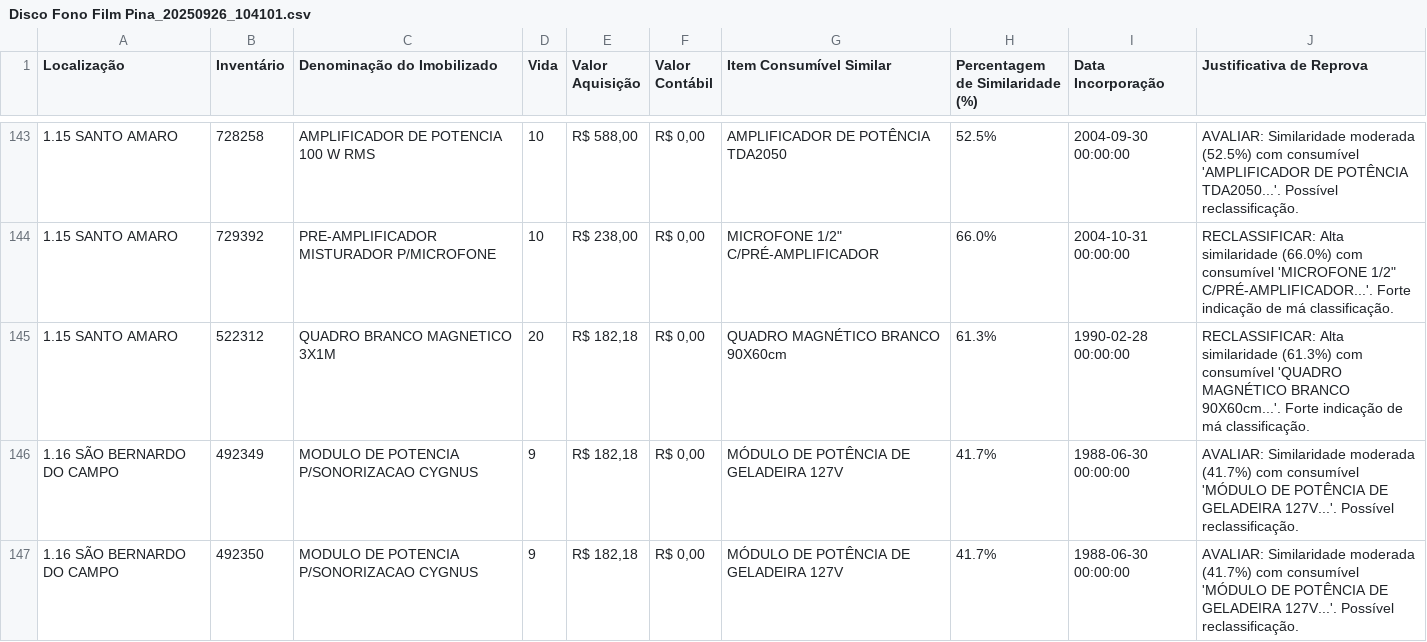
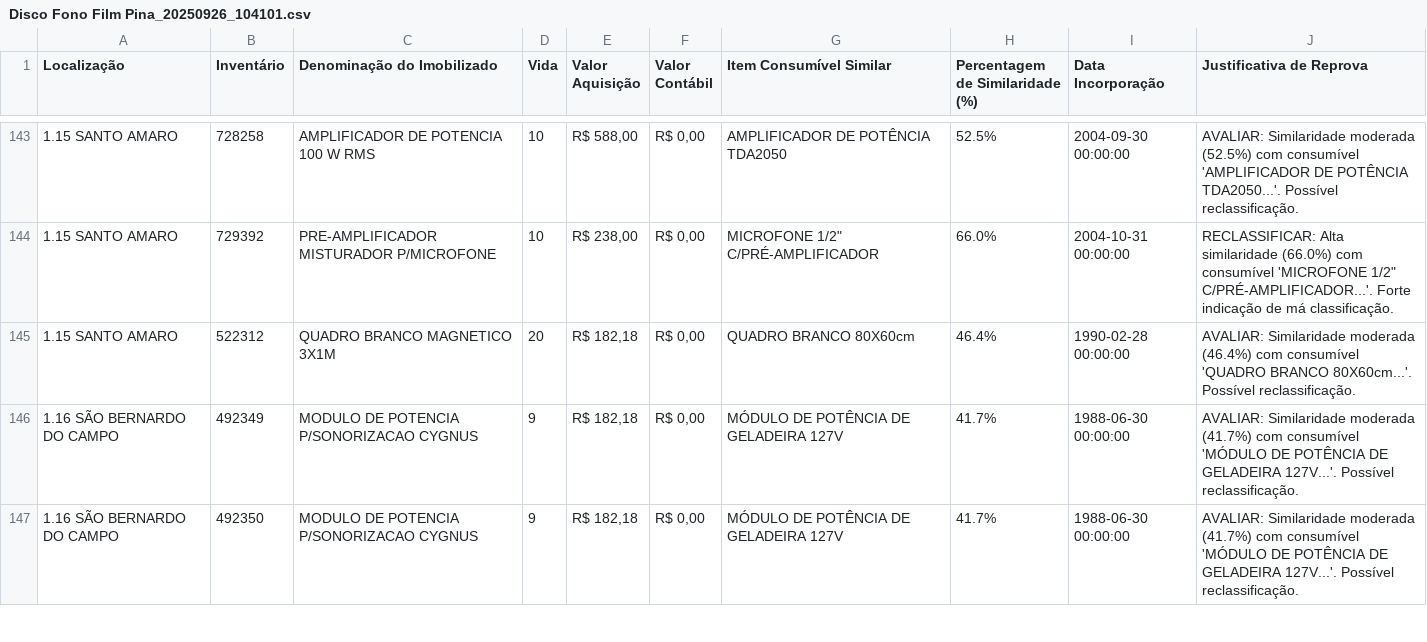
Before and after one commit to PauloLucas94/analise-patrimonial-streamlit, a CSV file: data/Disco Fono Film Pina_20250926_104101.csv, drawn as a sheet; only a part is shown, gaps mark what is left out.

```diff
--- a/data/Disco Fono Film Pina_20250926_104101.csv
+++ b/data/Disco Fono Film Pina_20250926_104101.csv
@@ -144,3 +144,3 @@ Localização,Inventário,Denominação do Imobilizado,Vida,Valor Aquisição,Va
 1.15 SANTO AMARO,729392,PRE-AMPLIFICADOR MISTURADOR P/MICROFONE,10,"R$ 238,00","R$ 0,00","MICROFONE 1/2"" C/PRÉ-AMPLIFICADOR",66.0%,2004-10-31 00:00:00,"RECLASSIFICAR: Alta similaridade (66.0%) com consumível 'MICROFONE 1/2"" C/PRÉ-AMPLIFICADOR...'. Forte indicação de má classificação."
-1.15 SANTO AMARO,522312,QUADRO BRANCO MAGNETICO 3X1M,20,"R$ 182,18","R$ 0,00",QUADRO MAGNÉTICO BRANCO 90X60cm,61.3%,1990-02-28 00:00:00,RECLASSIFICAR: Alta similaridade (61.3%) com consumível 'QUADRO MAGNÉTICO BRANCO 90X60cm...'. Forte indicação de má classificação.
+1.15 SANTO AMARO,522312,QUADRO BRANCO MAGNETICO 3X1M,20,"R$ 182,18","R$ 0,00",QUADRO BRANCO 80X60cm,46.4%,1990-02-28 00:00:00,AVALIAR: Similaridade moderada (46.4%) com consumível 'QUADRO BRANCO 80X60cm...'. Possível reclassificação.
 1.16 SÃO BERNARDO DO CAMPO,492349,MODULO DE POTENCIA P/SONORIZACAO CYGNUS,9,"R$ 182,18","R$ 0,00",MÓDULO DE POTÊNCIA DE GELADEIRA 127V,41.7%,1988-06-30 00:00:00,AVALIAR: Similaridade moderada (41.7%) com consumível 'MÓDULO DE POTÊNCIA DE GELADEIRA 127V...'. Possível reclassificação.
```
Also changed, not shown: data/Equip. Esport. Art. Rec_20250926_104533.csv, data/Utensilios em Geral_20250926_150342.csv, 23 other files.
